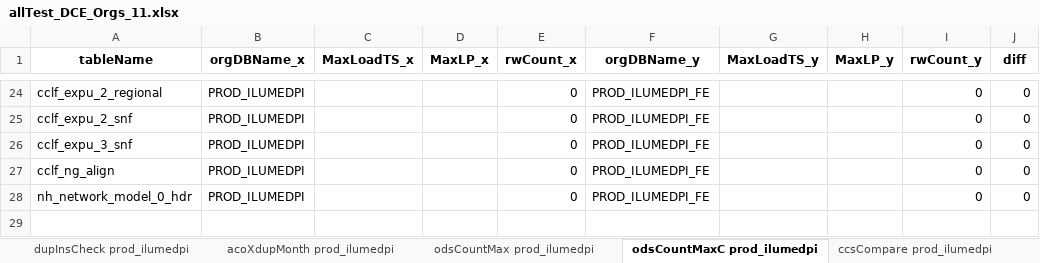
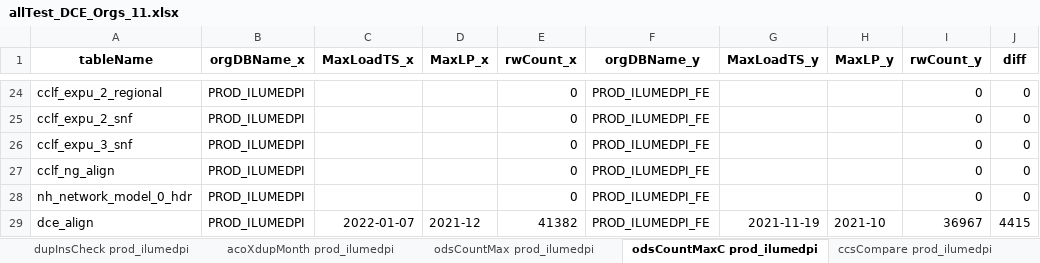
Before and after one commit to mikeoconnor-cj/pythonWrk, an Excel workbook: allTest_DCE_Orgs_11.xlsx, sheet odsCountMaxC prod_ilumedpi, drawn as a sheet; only a part is shown, gaps mark what is left out; values as stored, in another font and other column widths than the file's, no borders; the diff names each change by its address in the sheet, - before the commit and + after, or states it on an @@ line.

```diff
--- a/allTest_DCE_Orgs_11.xlsx (sheet odsCountMaxC prod_ilumedpi)
+++ b/allTest_DCE_Orgs_11.xlsx (sheet odsCountMaxC prod_ilumedpi)
+row 29: dce_align | PROD_ILUMEDPI | 2022-01-07 | 2021-12 | 41382 | PROD_ILUMEDPI_FE | 2021-11-19 | 2021-10 | 36967 | 4415
```
Also changed, not shown: sheet odsCountMaxC prod_adaugeopi, sheet odsCountMax prod_ilumedpi, sheet odsCountMax prod_adaugeopi, sheet dupODSchk prod_adaugeopi, sheet dupODSchk prod_ilumedpi.
